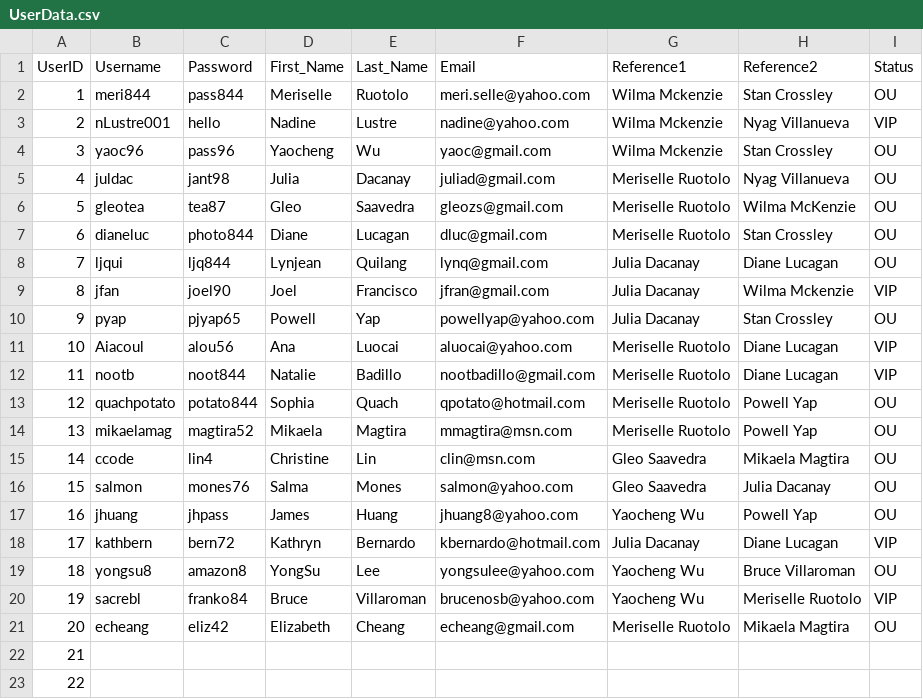
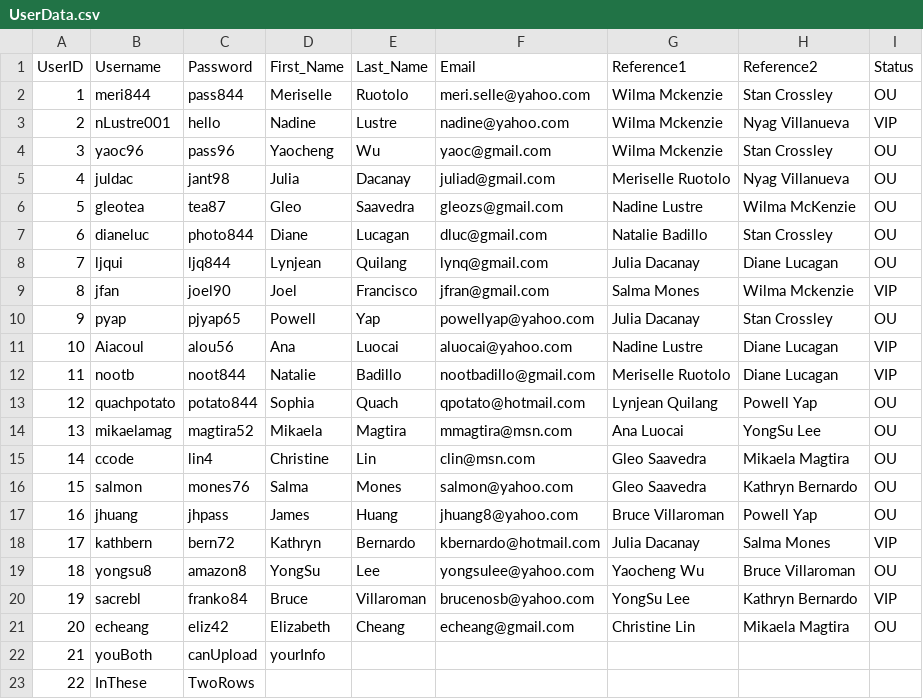
Before and after one commit to ctan01/CSC322Project, a CSV file: UserData.csv, drawn as a sheet; only a part is shown; the diff names each change by its address in the sheet, - before the commit and + after, or states it on an @@ line.

Commit message:
Update UserData.csv

```diff
--- a/UserData.csv
+++ b/UserData.csv
-G6 (Reference1): Meriselle Ruotolo
+G6 (Reference1): Nadine Lustre
-G7 (Reference1): Meriselle Ruotolo
+G7 (Reference1): Natalie Badillo
-G9 (Reference1): Julia Dacanay
+G9 (Reference1): Salma Mones
-G11 (Reference1): Meriselle Ruotolo
+G11 (Reference1): Nadine Lustre
-G13 (Reference1): Meriselle Ruotolo
+G13 (Reference1): Lynjean Quilang
-G14 (Reference1): Meriselle Ruotolo
+G14 (Reference1): Ana Luocai
-H14 (Reference2): Powell Yap
+H14 (Reference2): YongSu Lee
-H16 (Reference2): Julia Dacanay
+H16 (Reference2): Kathryn Bernardo
-G17 (Reference1): Yaocheng Wu
+G17 (Reference1): Bruce Villaroman
-H18 (Reference2): Diane Lucagan
+H18 (Reference2): Salma Mones
-G20 (Reference1): Yaocheng Wu
+G20 (Reference1): YongSu Lee
-H20 (Reference2): Meriselle Ruotolo
+H20 (Reference2): Kathryn Bernardo
-G21 (Reference1): Meriselle Ruotolo
+G21 (Reference1): Christine Lin
-B22 (Username): (empty)
+B22 (Username): youBoth
-C22 (Password): (empty)
+C22 (Password): canUpload
-D22 (First_Name): (empty)
+D22 (First_Name): yourInfo
-B23 (Username): (empty)
+B23 (Username): InThese
-C23 (Password): (empty)
+C23 (Password): TwoRows
```
